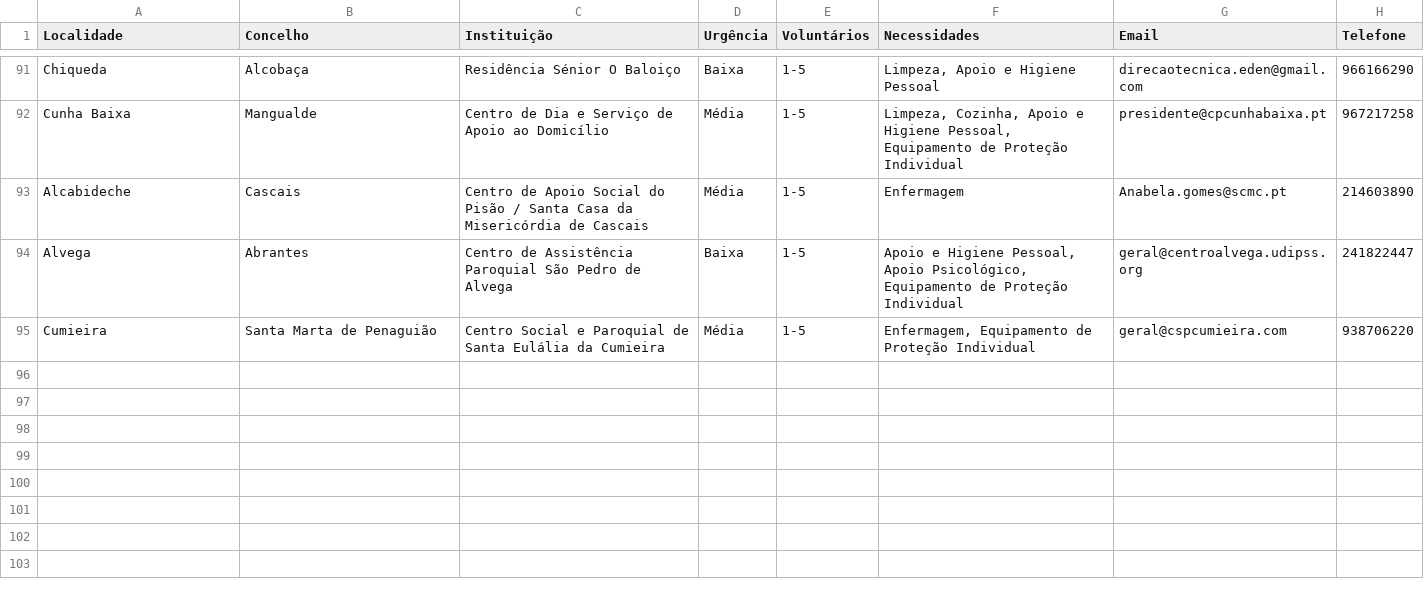
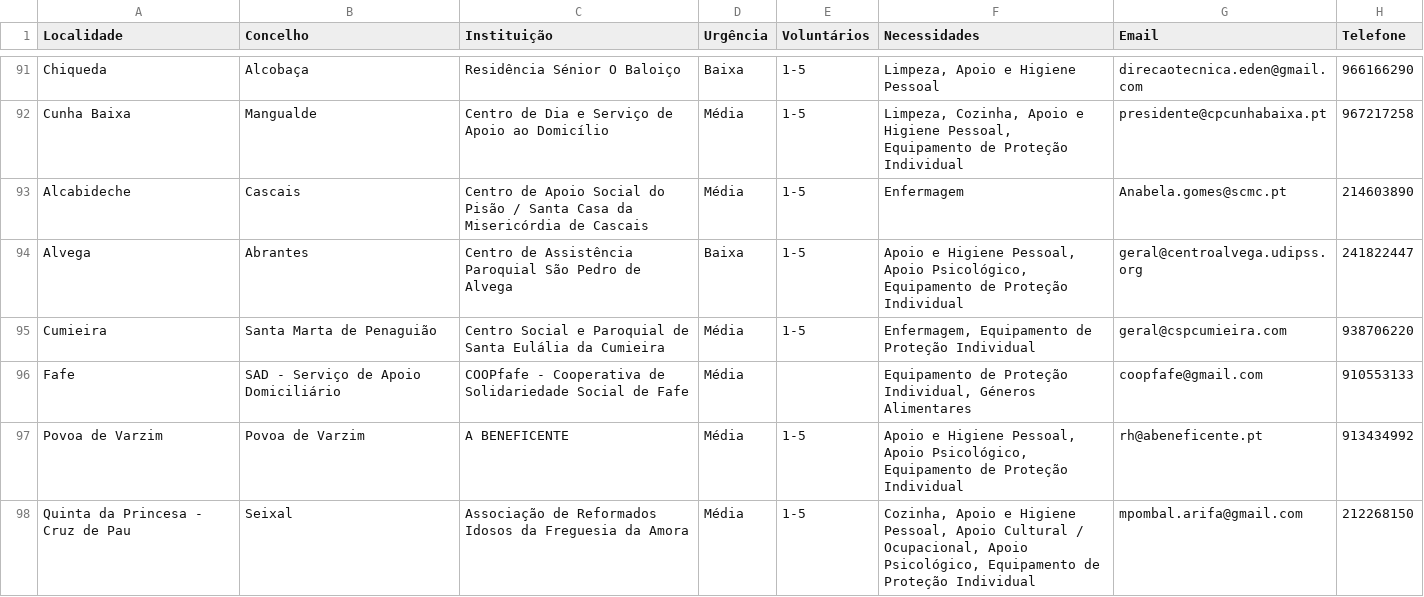
Before and after one commit to colobas/voluntarios-covid19, a CSV file: data/listings.csv, drawn as a sheet; only a part is shown, gaps mark what is left out; the diff names each change by its address in the sheet, - before the commit and + after, or states it on an @@ line.

```diff
--- a/data/listings.csv
+++ b/data/listings.csv
+row 96: Fafe | SAD - Serviço de Apoio Domiciliário | COOPfafe - Cooperativa de Solidariedade Social de Fafe | Média |  | Equipamento de Proteção Individual, Géneros Alimentares | coopfafe@gmail.com | 910553133
+row 97: Povoa de Varzim | Povoa de Varzim | A BENEFICENTE | Média | 1-5 | Apoio e Higiene Pessoal, Apoio Psicológico, Equipamento de Proteção Individual | rh@abeneficente.pt | 913434992
+row 98: Quinta da Princesa - Cruz de Pau | Seixal | Associação de Reformados Idosos da Freguesia da Amora | Média | 1-5 | Cozinha, Apoio e Higiene Pessoal, Apoio Cultural / Ocupacional, Apoio Psicológico, Equipamento de Proteção Individual | mpombal.arifa@gmail.com | 212268150
```
Also changed, not shown: 1 other file.
